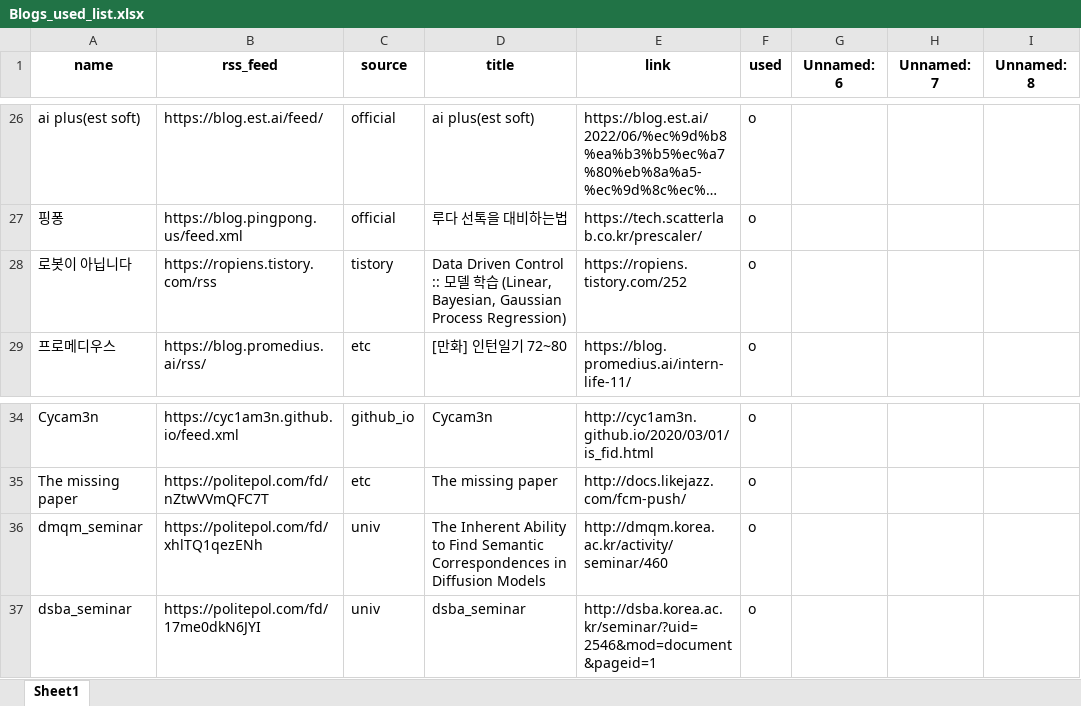
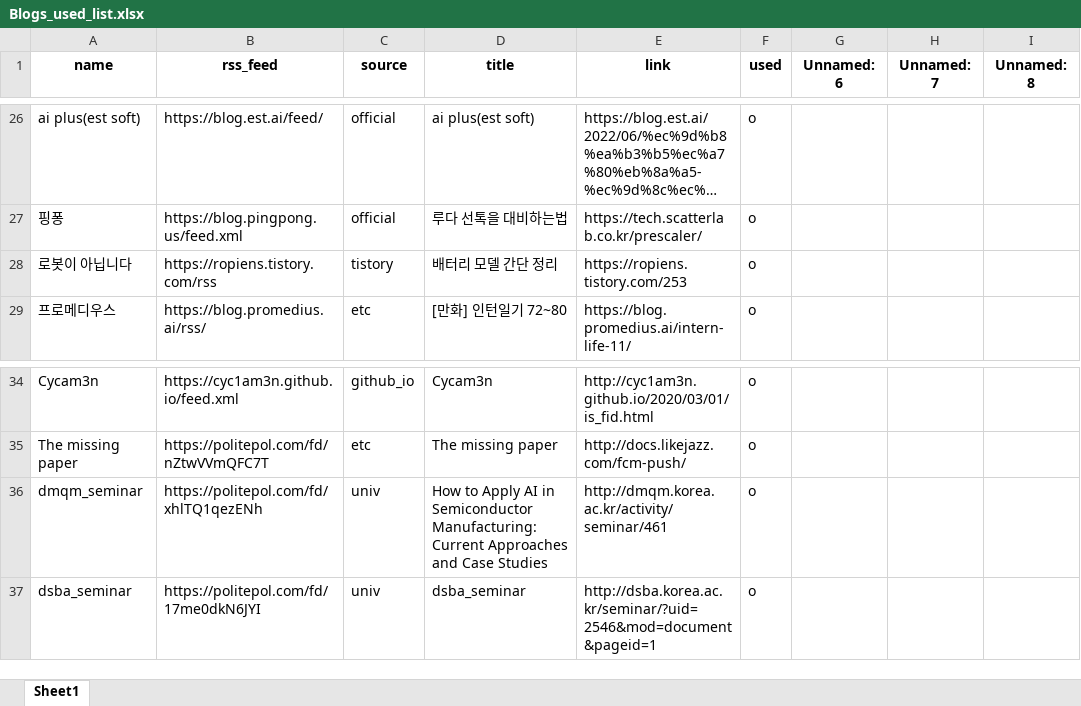
Before and after one commit to ainsuotain/today-mlblog-bot, an Excel workbook: Blogs_used_list.xlsx, sheet Sheet1, drawn as a sheet; only a part is shown, gaps mark what is left out; long unchanged cells end in …; values as stored, in another font and other column widths than the file's, no borders; the diff names each change by its address in the sheet, - before the commit and + after, or states it on an @@ line.

Commit message:
Auto - Update data with bot!

```diff
--- a/Blogs_used_list.xlsx (sheet Sheet1)
+++ b/Blogs_used_list.xlsx (sheet Sheet1)
-D28 (title): Data Driven Control :: 모델 학습 (Linear, Bayesian, Gaussian Process Regression)
+D28 (title): 배터리 모델 간단 정리
-E28 (link): https://ropiens.tistory.com/252
+E28 (link): https://ropiens.tistory.com/253
-D36 (title): The Inherent Ability to Find Semantic Correspondences in Diffusion Models
+D36 (title): How to Apply AI in Semiconductor Manufacturing: Current Approaches and Case Studies
-E36 (link): http://dmqm.korea.ac.kr/activity/seminar/460
+E36 (link): http://dmqm.korea.ac.kr/activity/seminar/461
```
Also changed, not shown: 1 other file.
